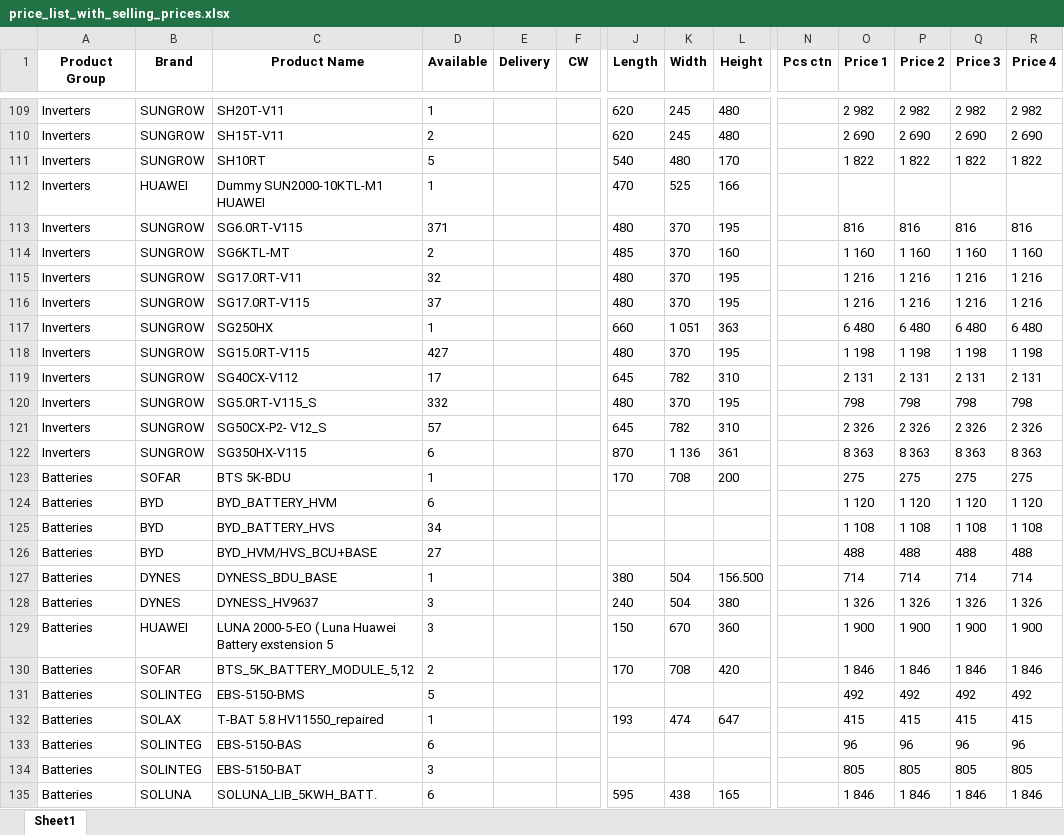
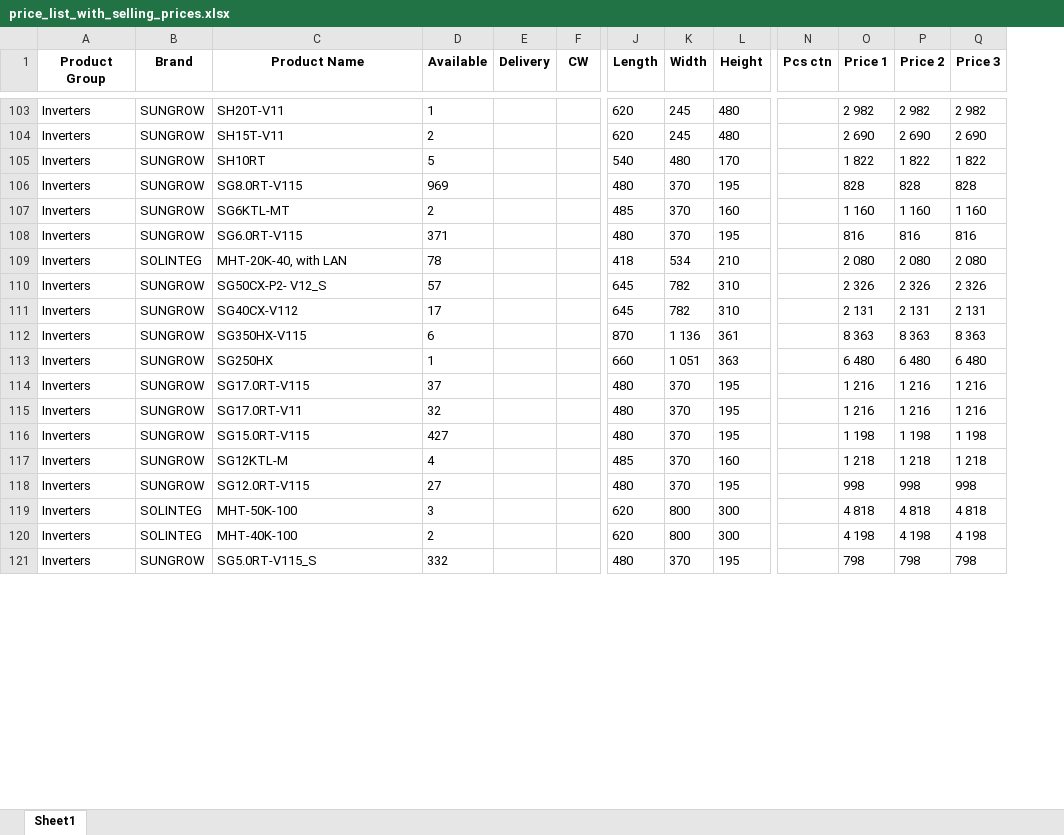
Before and after one commit to Pierre-nanosun/Web_pricelist, an Excel workbook: staticfiles/generated_files/price_list_with_selling_prices.xlsx, sheet Sheet1, drawn as a sheet; only a part is shown, gaps mark what is left out; values as stored, in another font and other column widths than the file's, no borders; removed rows and columns are numbered as before the commit, all else as after; rows hold the shown columns only; the diff covers the shown part only; the diff names each change by its address in the sheet, - before the commit and + after, or states it on an @@ line.

```diff
--- a/staticfiles/generated_files/price_list_with_selling_prices.xlsx (sheet Sheet1)
+++ b/staticfiles/generated_files/price_list_with_selling_prices.xlsx (sheet Sheet1)
-column R (Price 4), rows 109-111: 2 982 | 2 690 | 1 822; row 113: 816; row 115: 1 216; row 118: 1 198; row 120: 798
@@ row 112 moved to row 94: Inverters @@
@@ row 101 moved to row 106: Inverters @@
@@ row 114 moved to row 107: Inverters @@
@@ row 80 moved to row 109: Inverters @@
@@ row 121 moved to row 110: Inverters @@
@@ row 119 moved to row 111: Inverters @@
@@ row 122 moved to row 112: Inverters @@
@@ row 117 moved to row 113: Inverters @@
@@ row 116 moved to row 114: Inverters @@
@@ row 102 moved to row 117: Inverters @@
@@ row 103 moved to row 118: Inverters @@
@@ row 91 moved to row 119: Inverters @@
@@ row 74 moved to row 120: Inverters @@
-row 123: Batteries | SOFAR | BTS 5K-BDU | 1 |  |  | 170 | 708 | 200 |  | 275 | 275 | 275 | 275
-row 124: Batteries | BYD | BYD_BATTERY_HVM | 6 |  |  |  |  |  |  | 1 120 | 1 120 | 1 120 | 1 120
-row 125: Batteries | BYD | BYD_BATTERY_HVS | 34 |  |  |  |  |  |  | 1 108 | 1 108 | 1 108 | 1 108
-row 126: Batteries | BYD | BYD_HVM/HVS_BCU+BASE | 27 |  |  |  |  |  |  | 488 | 488 | 488 | 488
-row 127: Batteries | DYNES | DYNESS_BDU_BASE | 1 |  |  | 380 | 504 | 156.500 |  | 714 | 714 | 714 | 714
-row 128: Batteries | DYNES | DYNESS_HV9637 | 3 |  |  | 240 | 504 | 380 |  | 1 326 | 1 326 | 1 326 | 1 326
-row 129: Batteries | HUAWEI | LUNA 2000-5-EO ( Luna Huawei Battery exstension 5 | 3 |  |  | 150 | 670 | 360 |  | 1 900 | 1 900 | 1 900 | 1 900
-row 130: Batteries | SOFAR | BTS_5K_BATTERY_MODULE_5,12 | 2 |  |  | 170 | 708 | 420 |  | 1 846 | 1 846 | 1 846 | 1 846
-row 131: Batteries | SOLINTEG | EBS-5150-BMS | 5 |  |  |  |  |  |  | 492 | 492 | 492 | 492
-row 132: Batteries | SOLAX | T-BAT 5.8 HV11550_repaired | 1 |  |  | 193 | 474 | 647 |  | 415 | 415 | 415 | 415
-row 133: Batteries | SOLINTEG | EBS-5150-BAS | 6 |  |  |  |  |  |  | 96 | 96 | 96 | 96
-row 134: Batteries | SOLINTEG | EBS-5150-BAT | 3 |  |  |  |  |  |  | 805 | 805 | 805 | 805
-row 135: Batteries | SOLUNA | SOLUNA_LIB_5KWH_BATT. | 6 |  |  | 595 | 438 | 165 |  | 1 846 | 1 846 | 1 846 | 1 846
```
Also changed, not shown: 133 removed rows and 68 moved rows elsewhere in this sheet, static/generated_files/price_list_with_selling_prices.xlsx, 18 other files.
